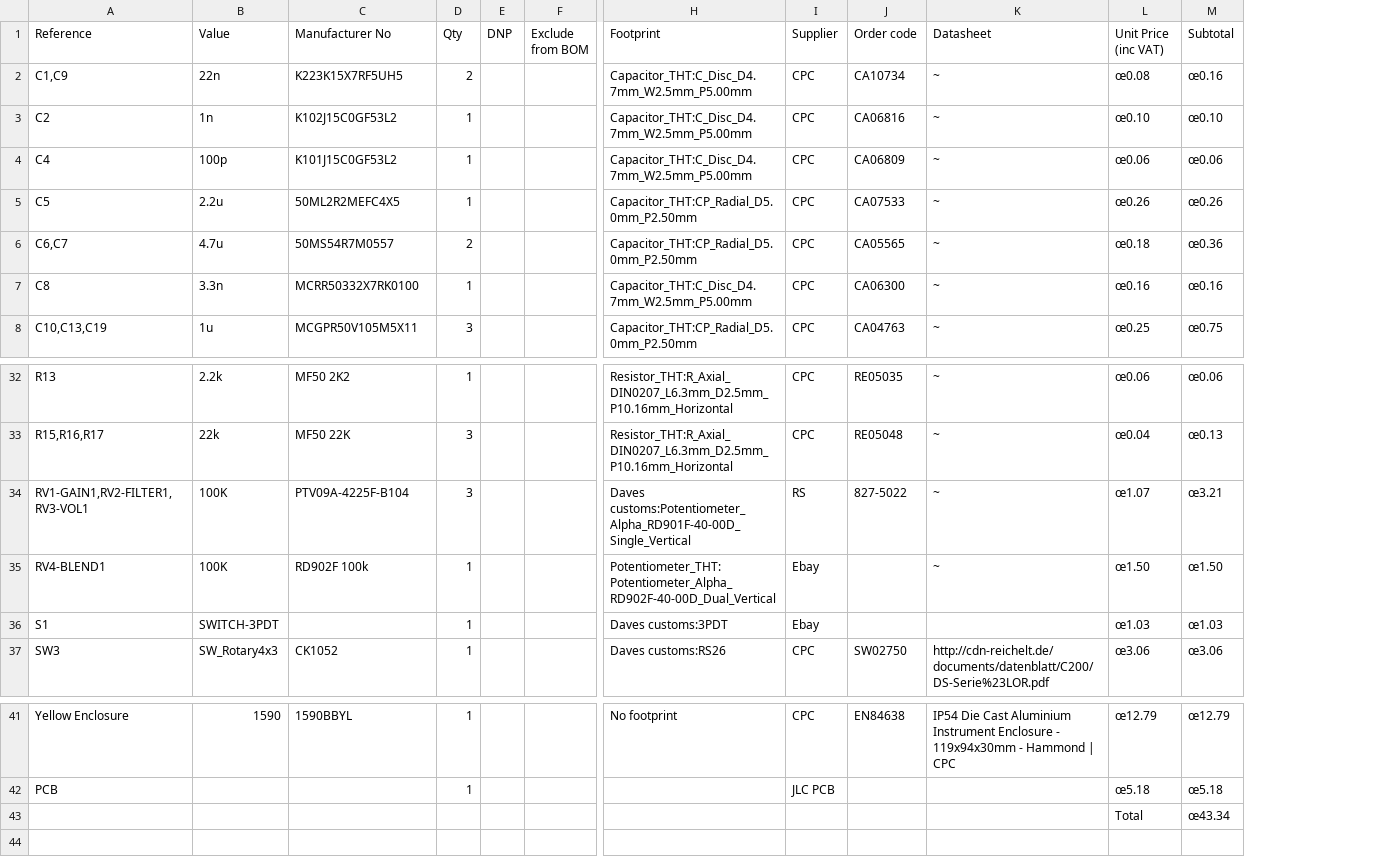
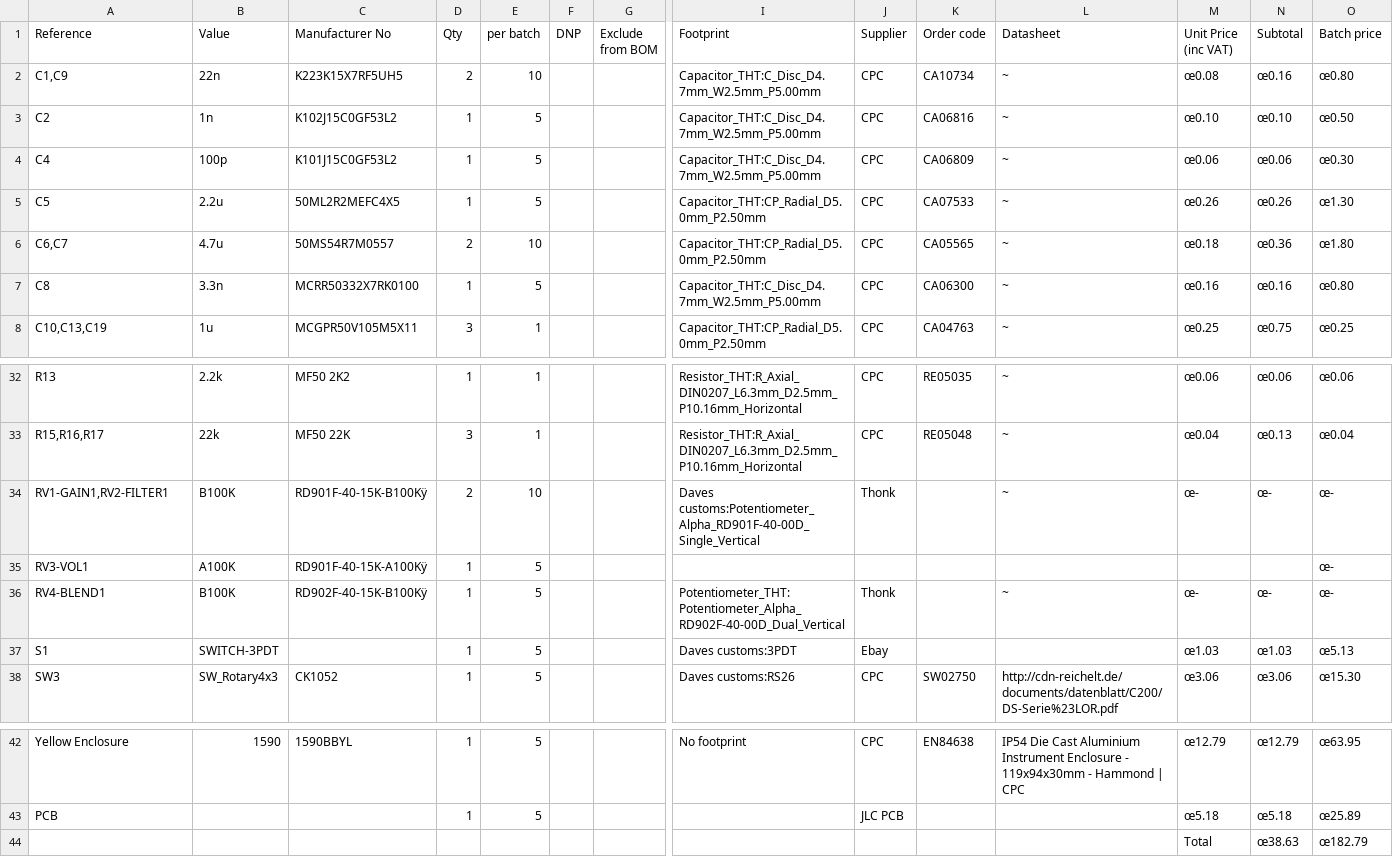
Before and after one commit to nh22239/GORAT-guitar-pedal, a CSV file: GORAT circuit diagram/GoRAT (version 1).csv, drawn as a sheet; only a part is shown, gaps mark what is left out; removed rows and columns are numbered as before the commit, all else as after; rows hold the shown columns only; the diff names each change by its address in the sheet, - before the commit and + after, or states it on an @@ line.

```diff
--- a/GORAT circuit diagram/GoRAT (version 1).csv
+++ b/GORAT circuit diagram/GoRAT (version 1).csv
+column E (per batch), rows 2-8: 10 | 5 | 5 | 5 | 10 | 5 | 1; rows 32-33: 1 | 1; rows 36-38: all 5; rows 42-43: 5 | 5
+column O (Batch price), rows 2-8: œ0.80 | œ0.50 | œ0.30 | œ1.30 | œ1.80 | œ0.80 | œ0.25; rows 32-33: œ0.06 | œ0.04; rows 36-38: œ- | œ5.13 | œ15.30; rows 42-44: œ63.95 | œ25.89 | œ182.79
-row 34: RV1-GAIN1,RV2-FILTER1,RV3-VOL1 | 100K | PTV09A-4225F-B104 | 3 |  |  | Daves customs:Potentiometer_Alpha_RD901F-40-00D_Single_Vertical | RS | 827-5022 | ~ | œ1.07 | œ3.21
+row 34: RV1-GAIN1,RV2-FILTER1 | B100K | RD901F-40-15K-B100Kÿ | 2 | 10 |  |  | Daves customs:Potentiometer_Alpha_RD901F-40-00D_Single_Vertical | Thonk |  | ~ | œ- | œ- | œ-
+row 35: RV3-VOL1 | A100K | RD901F-40-15K-A100Kÿ | 1 | 5 |  |  |  |  |  |  |  |  | œ-
-B36 (Value): 100K
+B36 (Value): B100K
-C36 (Manufacturer No): RD902F 100k
+C36 (Manufacturer No): RD902F-40-15K-B100Kÿ
-J36 (Supplier): Ebay
+J36 (Supplier): Thonk
-M36 (Unit Price (inc VAT)): œ1.50
+M36 (Unit Price (inc VAT)): œ-
-N36 (Subtotal): œ1.50
+N36 (Subtotal): œ-
-N44 (Subtotal): œ43.34
+N44 (Subtotal): œ38.63
```
Also changed, not shown: 8 other files.
